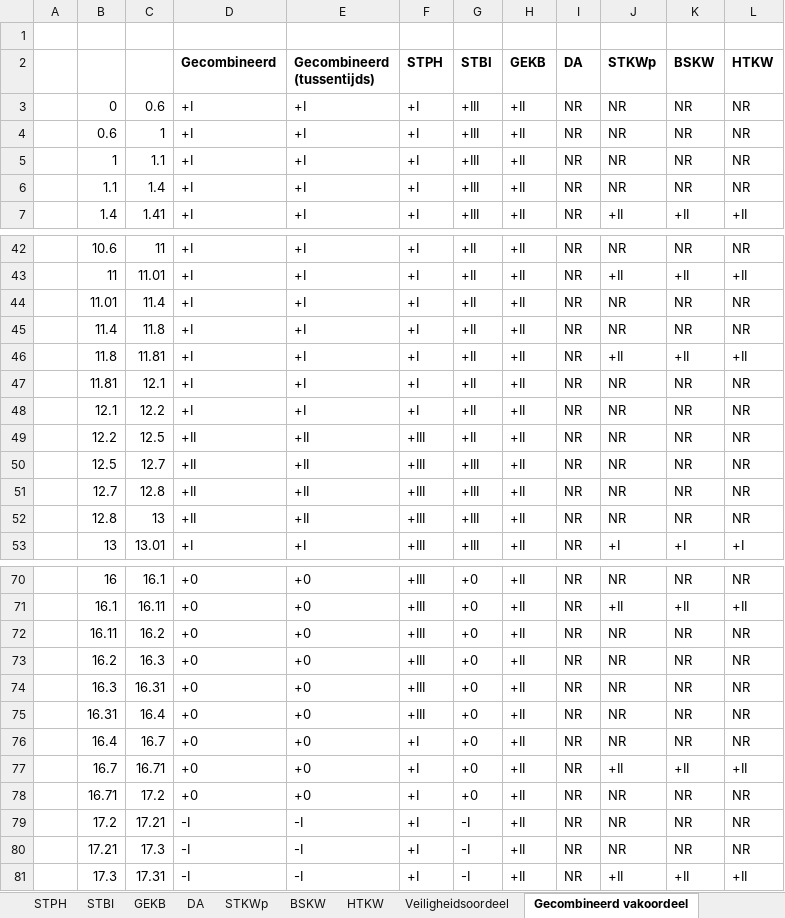
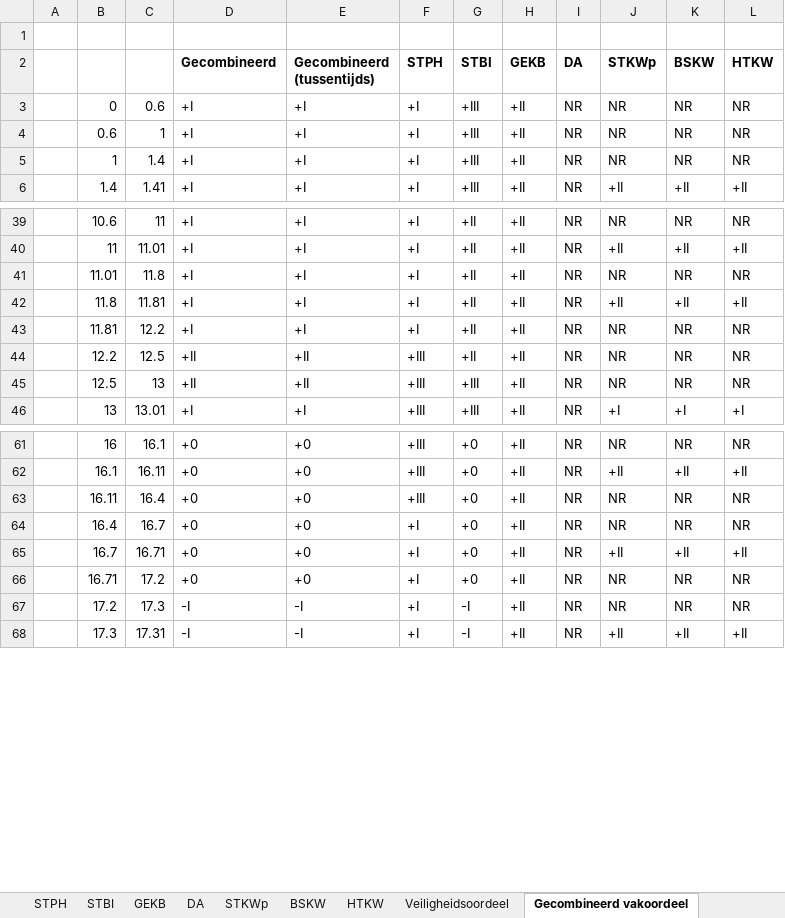
Before and after one commit to Deltares/wbi-assemblage-rekenkern, an Excel workbook: benchmarktests/testdefinitions/Benchmarktest_traject INNW 22-1.xlsx, sheet Gecombineerd vakoordeel, drawn as a sheet; only a part is shown, gaps mark what is left out; values as stored, in another font and other column widths than the file's, no borders; removed rows and columns are numbered as before the commit, all else as after; the diff covers the shown part only; the diff names each change by its address in the sheet, - before the commit and + after, or states it on an @@ line.

Commit message:
ASK-41 Fix last remaining benchmark

```diff
--- a/benchmarktests/testdefinitions/Benchmarktest_traject INNW 22-1.xlsx (sheet Gecombineerd vakoordeel)
+++ b/benchmarktests/testdefinitions/Benchmarktest_traject INNW 22-1.xlsx (sheet Gecombineerd vakoordeel)
-C5: 1.1
+C5: 1.4
-row 6:  | 1.1 | 1.4 | +I | +I | +I | +III | +II | NR | NR | NR | NR
-C41: 11.4
+C41: 11.8
-row 45:  | 11.4 | 11.8 | +I | +I | +I | +II | +II | NR | NR | NR | NR
-C43: 12.1
+C43: 12.2
-row 48:  | 12.1 | 12.2 | +I | +I | +I | +II | +II | NR | NR | NR | NR
-C45: 12.7
+C45: 13
-row 51:  | 12.7 | 12.8 | +II | +II | +III | +III | +II | NR | NR | NR | NR
-row 52:  | 12.8 | 13 | +II | +II | +III | +III | +II | NR | NR | NR | NR
-C63: 16.2
+C63: 16.4
-row 73:  | 16.2 | 16.3 | +0 | +0 | +III | +0 | +II | NR | NR | NR | NR
-row 74:  | 16.3 | 16.31 | +0 | +0 | +III | +0 | +II | NR | NR | NR | NR
-row 75:  | 16.31 | 16.4 | +0 | +0 | +III | +0 | +II | NR | NR | NR | NR
-C67: 17.21
+C67: 17.3
-row 80:  | 17.21 | 17.3 | -I | -I | +I | -I | +II | NR | NR | NR | NR
```
Also changed, not shown: 4 removed rows and 4 edited cells elsewhere in this sheet, sheet STPH, formulas that keep their value, 1 other file.
